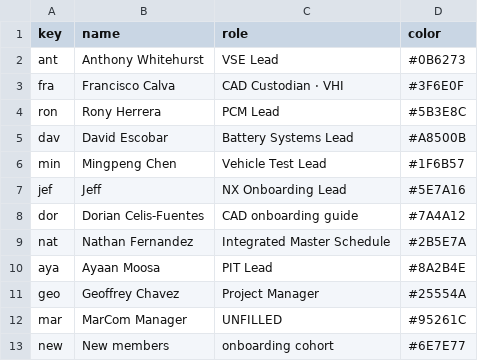
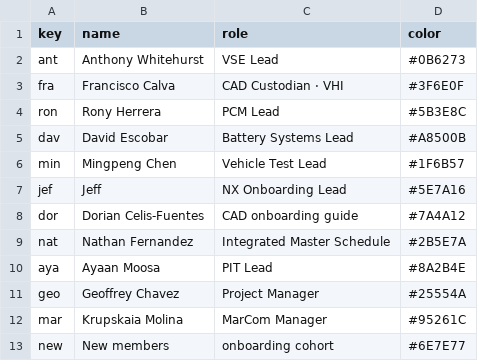
Before and after one commit to GeoffChavez/taskline, a CSV file: data/people.csv, drawn as a sheet.

```diff
--- a/data/people.csv
+++ b/data/people.csv
@@ -11,3 +11,3 @@ aya,Ayaan Moosa,PIT Lead,#8A2B4E
 geo,Geoffrey Chavez,Project Manager,#25554A
-mar,MarCom Manager,UNFILLED,#95261C
+mar,Krupskaia Molina,MarCom Manager,#95261C
 new,New members,onboarding cohort,#6E7E77
```
Also changed, not shown: data/decisions.csv, data/risks.csv, 6 other files.
